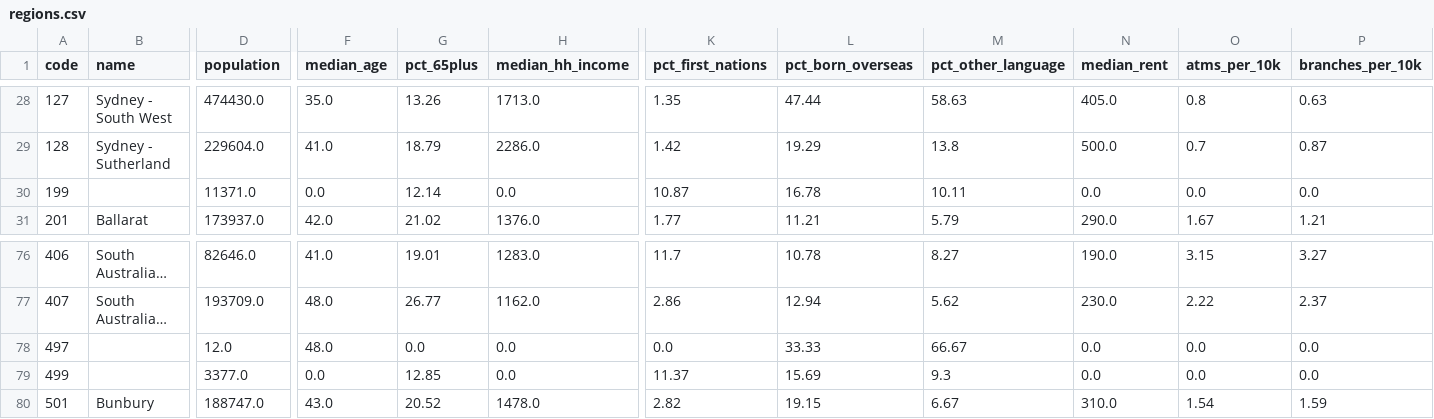
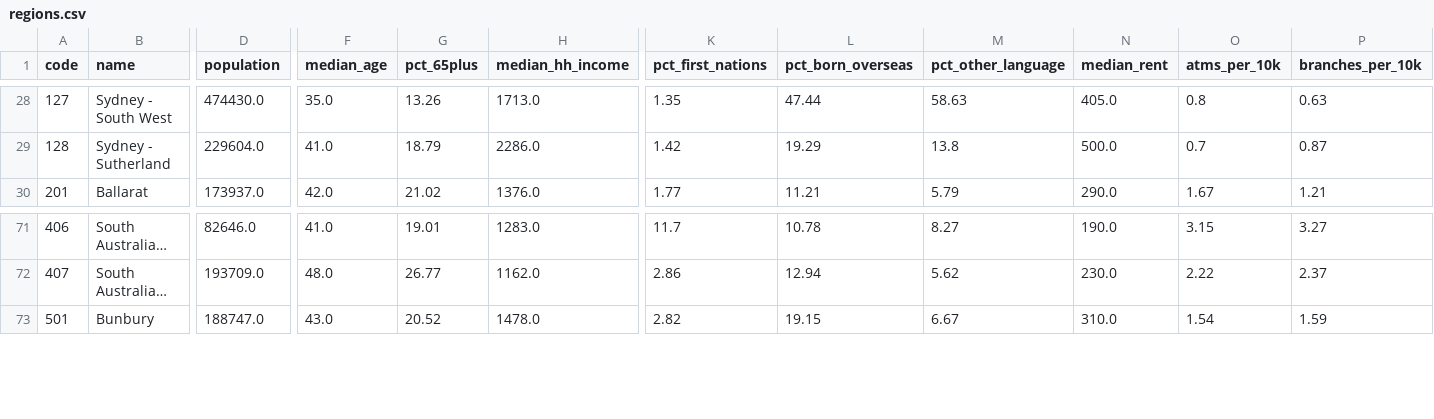
Before and after one commit to angelinabruno/banknote-dashboard, a CSV file: data/clean/regions.csv, drawn as a sheet; only a part is shown, gaps mark what is left out; long unchanged cells end in …; rows hold the shown columns only; the diff covers the shown part only; the diff names each change by its address in the sheet, - before the commit and + after, or states it on an @@ line.

```diff
--- a/data/clean/regions.csv
+++ b/data/clean/regions.csv
-row 30: 199 |  | 11371.0 | 0.0 | 12.14 | 0.0 | 10.87 | 16.78 | 10.11 | 0.0 | 0.0 | 0.0
-row 78: 497 |  | 12.0 | 48.0 | 0.0 | 0.0 | 0.0 | 33.33 | 66.67 | 0.0 | 0.0 | 0.0
-row 79: 499 |  | 3377.0 | 0.0 | 12.85 | 0.0 | 11.37 | 15.69 | 9.3 | 0.0 | 0.0 | 0.0
```
Also changed, not shown: 12 removed rows elsewhere in this file, 4 other files.
